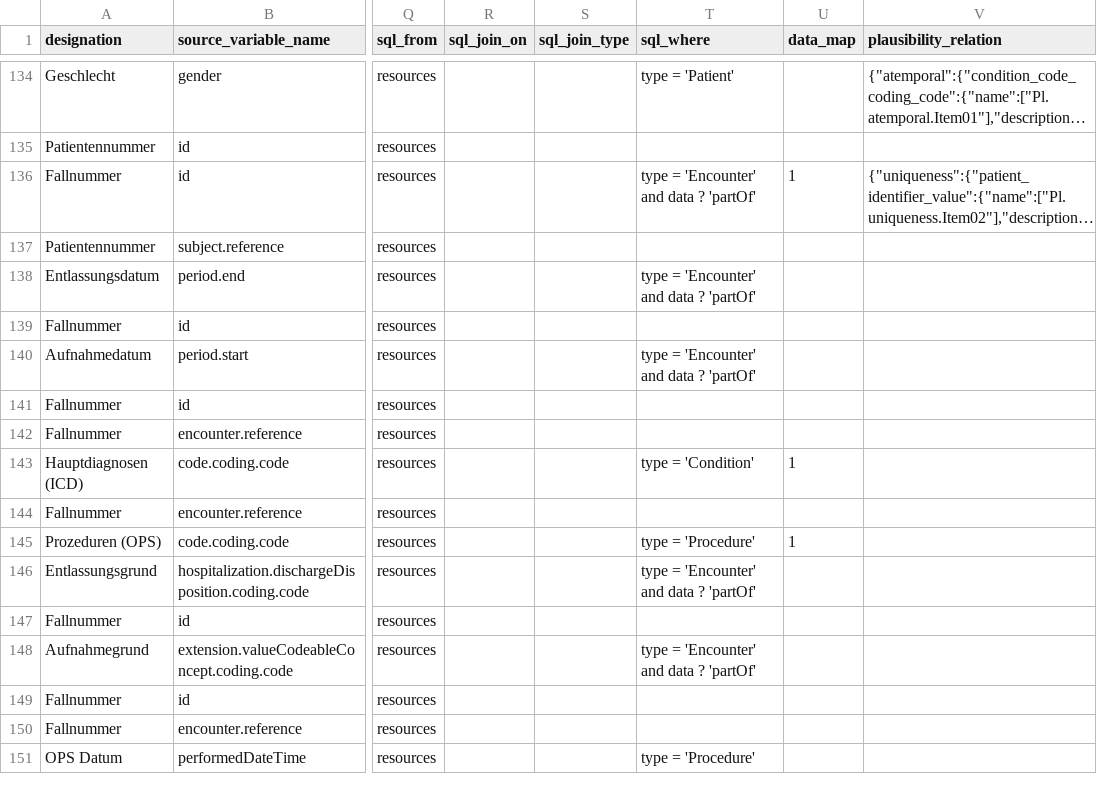
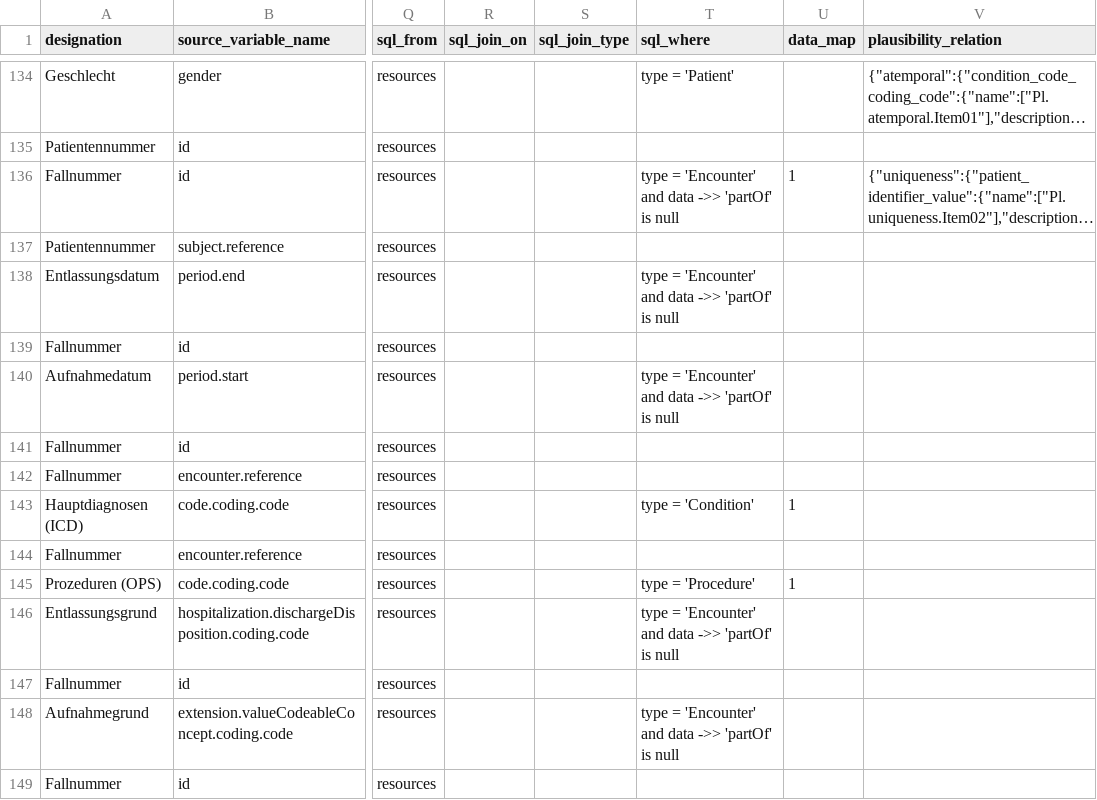
Before and after one commit to miracum/dqa-miracumdqa, a CSV file: inst/application/_utilities/MDR/mdr.csv, drawn as a sheet; only a part is shown, gaps mark what is left out; the shorter side is filled out with more unchanged rows; long unchanged cells end in …; the diff names each change by its address in the sheet, - before the commit and + after, or states it on an @@ line.

```diff
--- a/inst/application/_utilities/MDR/mdr.csv
+++ b/inst/application/_utilities/MDR/mdr.csv
-T136 (sql_where): type = 'Encounter' and data ? 'partOf'
+T136 (sql_where): type = 'Encounter' and data ->> 'partOf' is null
-T138 (sql_where): type = 'Encounter' and data ? 'partOf'
+T138 (sql_where): type = 'Encounter' and data ->> 'partOf' is null
-T140 (sql_where): type = 'Encounter' and data ? 'partOf'
+T140 (sql_where): type = 'Encounter' and data ->> 'partOf' is null
-T146 (sql_where): type = 'Encounter' and data ? 'partOf'
+T146 (sql_where): type = 'Encounter' and data ->> 'partOf' is null
-T148 (sql_where): type = 'Encounter' and data ? 'partOf'
+T148 (sql_where): type = 'Encounter' and data ->> 'partOf' is null
```
Also changed, not shown: 5 other files.
